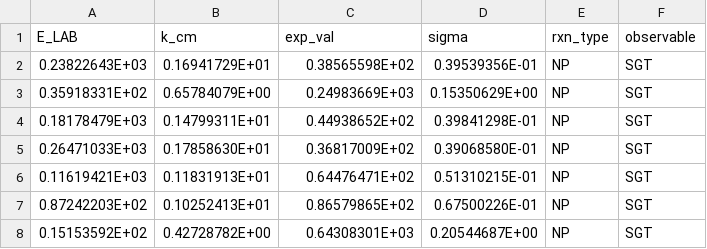
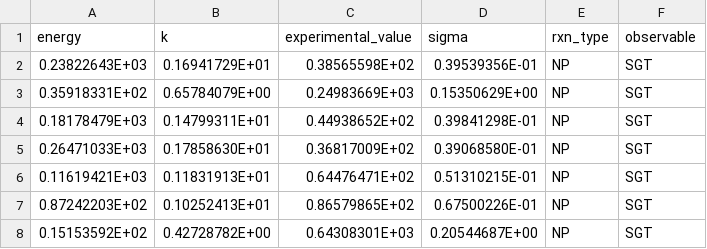
Before and after one commit to Steviered19/Scattering_Random_Forest, a CSV file: CSV_files/random.sgt_and_sgtt.csv, drawn as a sheet; only a part is shown; the diff names each change by its address in the sheet, - before the commit and + after, or states it on an @@ line.

Commit message:
Edited formatting on random data files through convert file to allow to run in Jupyter notebook as inteded. Trained model using pseudo-random data along with experimentla data

```diff
--- a/CSV_files/random.sgt_and_sgtt.csv
+++ b/CSV_files/random.sgt_and_sgtt.csv
-A1: E_LAB
+A1: energy
-B1: k_cm
+B1: k
-C1: exp_val
+C1: experimental_value
```
Also changed, not shown: CSV_files/random.sgtt.csv, 3 other files.
